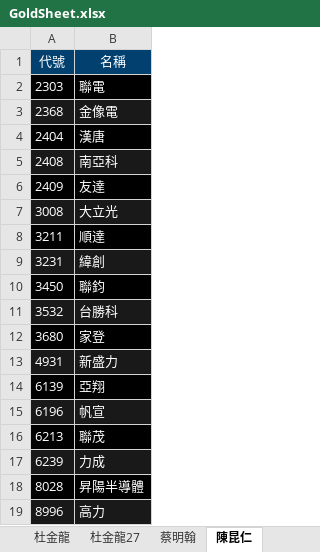
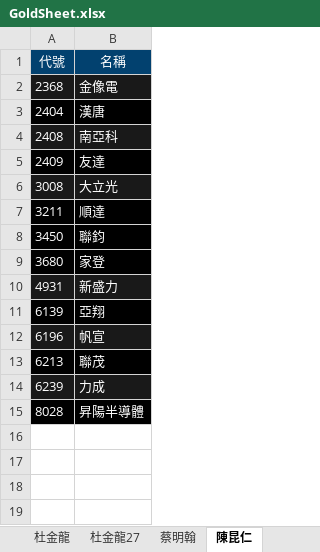
Before and after one commit to ONicole0101/Gold, an Excel workbook: Allcsv/GoldSheet.xlsx, sheet 陳昆仁, drawn as a sheet; values as stored, in another font and other column widths than the file's, no borders; charts and pictures not drawn; the diff names each change by its address in the sheet, - before the commit and + after, or states it on an @@ line.

```diff
--- a/Allcsv/GoldSheet.xlsx (sheet 陳昆仁)
+++ b/Allcsv/GoldSheet.xlsx (sheet 陳昆仁)
-row 2: 2303 | 聯電
-row 9: 3231 | 緯創
-row 11: 3532 | 台勝科
-row 19: 8996 | 高力
```
Also changed, not shown: sheet 陳昆仁27, charts or pictures, 2 other files.
